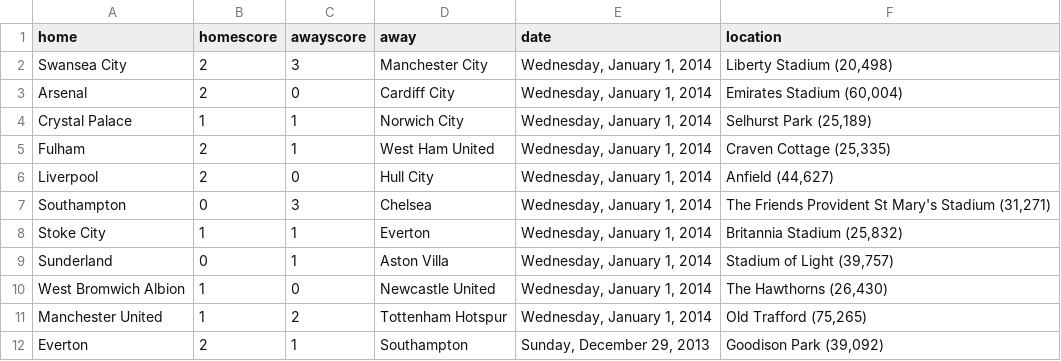
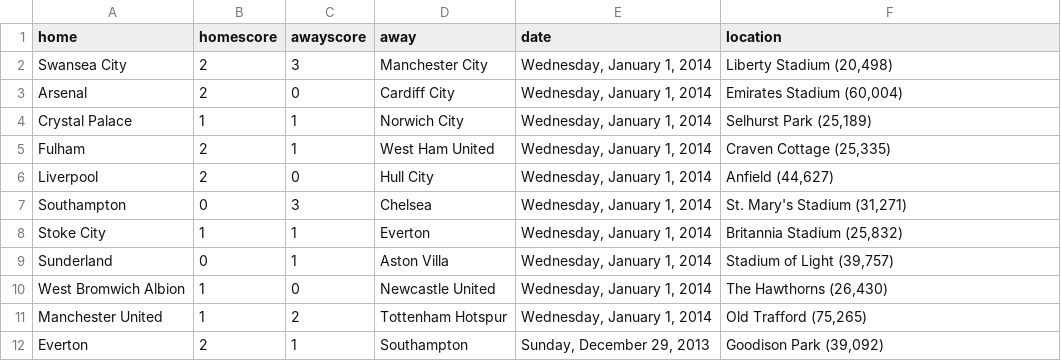
Before and after one commit to llimllib/soccerdata, a CSV file: data/bpl_13_14.csv, drawn as a sheet; only a part is shown.

```diff
--- a/data/bpl_13_14.csv
+++ b/data/bpl_13_14.csv
@@ -6,3 +6,3 @@ Fulham,2,1,West Ham United,"Wednesday, January 1, 2014","Craven Cottage (25,335)
 Liverpool,2,0,Hull City,"Wednesday, January 1, 2014","Anfield (44,627)"
-Southampton,0,3,Chelsea,"Wednesday, January 1, 2014","The Friends Provident St Mary's Stadium (31,271)"
+Southampton,0,3,Chelsea,"Wednesday, January 1, 2014","St. Mary's Stadium (31,271)"
 Stoke City,1,1,Everton,"Wednesday, January 1, 2014","Britannia Stadium (25,832)"
```
Also changed, not shown: data/spfl_13_14.csv.
